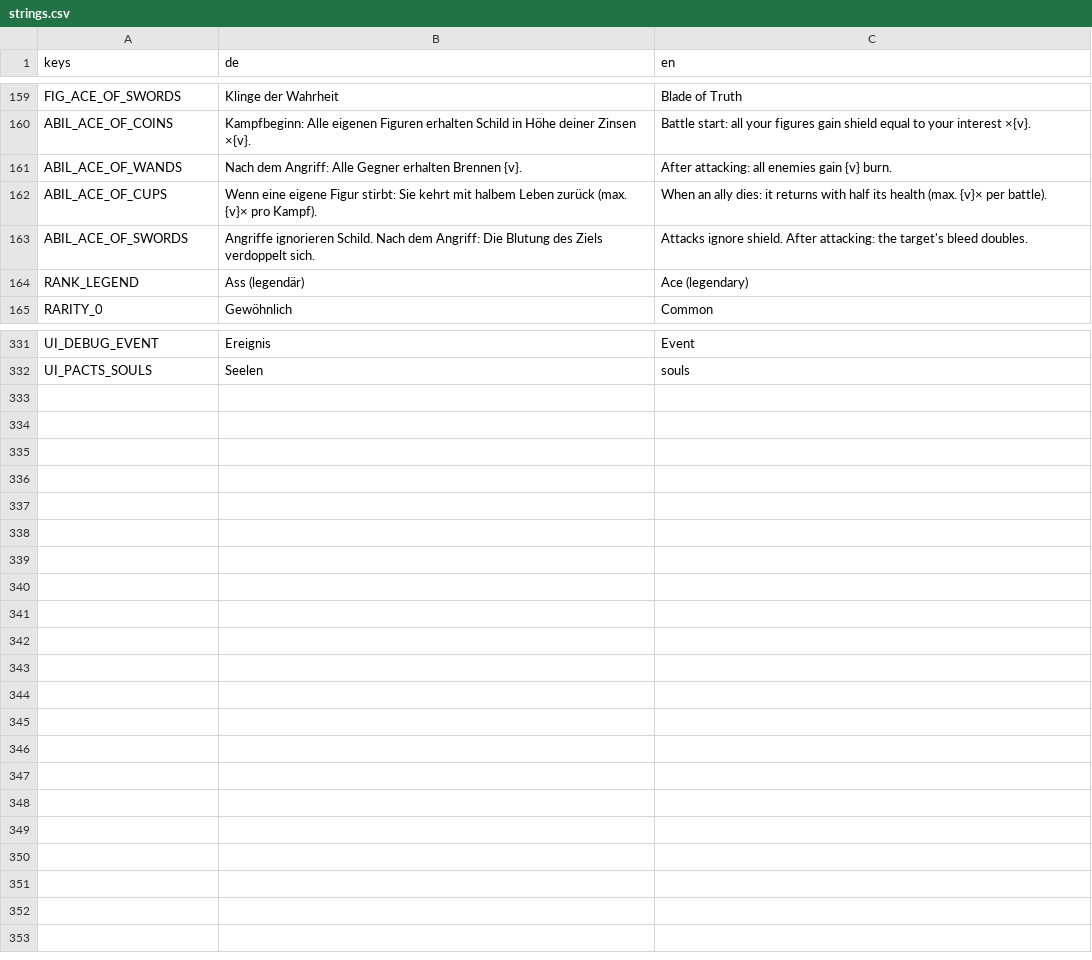
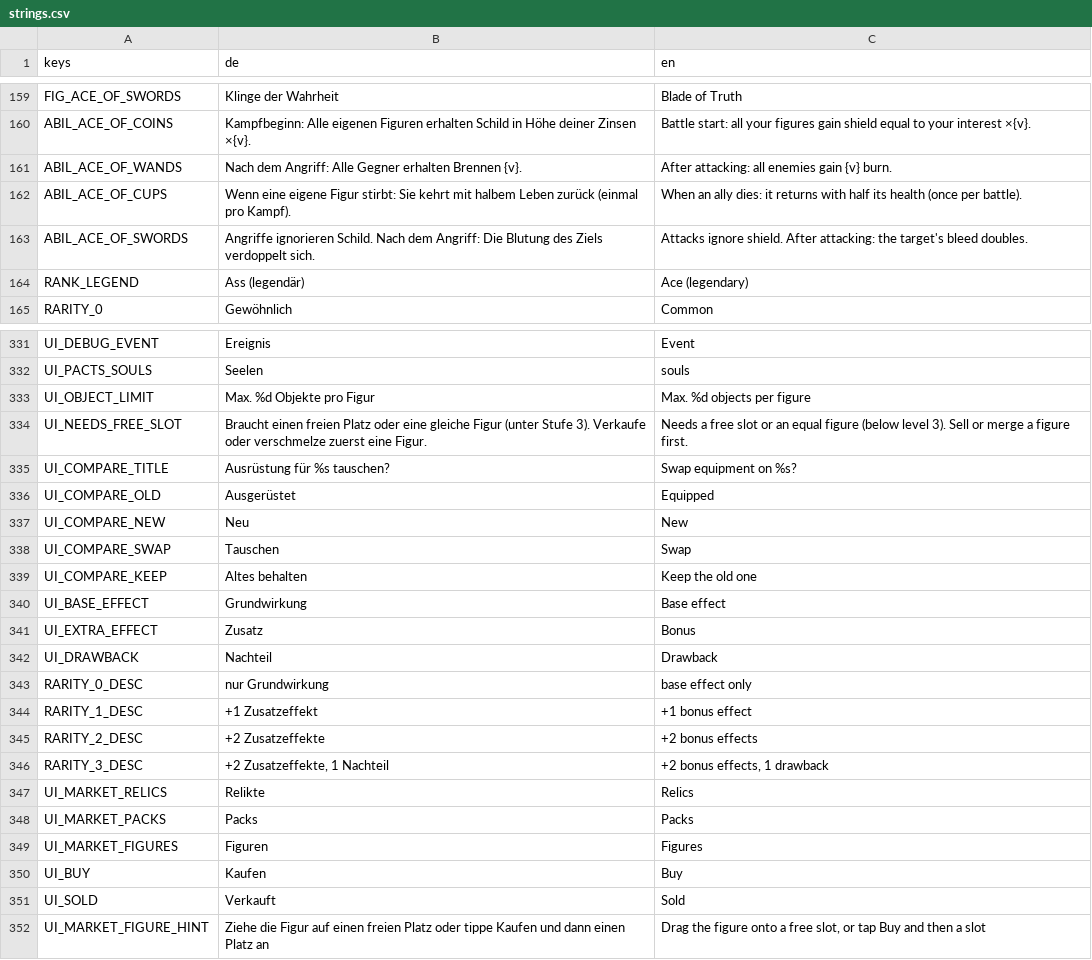
Before and after one commit to aaronvogel77-source/Roguelike, a CSV file: translations/strings.csv, drawn as a sheet; only a part is shown, gaps mark what is left out; the diff covers the shown part only.

```diff
--- a/translations/strings.csv
+++ b/translations/strings.csv
@@ -161,3 +161,3 @@ ABIL_ACE_OF_COINS,Kampfbeginn: Alle eigenen Figuren erhalten Schild in Höhe dei
 ABIL_ACE_OF_WANDS,Nach dem Angriff: Alle Gegner erhalten Brennen {v}.,After attacking: all enemies gain {v} burn.
-ABIL_ACE_OF_CUPS,Wenn eine eigene Figur stirbt: Sie kehrt mit halbem Leben zurück (max. {v}× pro Kampf).,When an ally dies: it returns with half its health (max. {v}× per battle).
+ABIL_ACE_OF_CUPS,Wenn eine eigene Figur stirbt: Sie kehrt mit halbem Leben zurück (einmal pro Kampf).,When an ally dies: it returns with half its health (once per battle).
 ABIL_ACE_OF_SWORDS,Angriffe ignorieren Schild. Nach dem Angriff: Die Blutung des Ziels verdoppelt sich.,Attacks ignore shield. After attacking: the target's bleed doubles.
@@ -332 +332,21 @@ UI_DEBUG_EVENT,Ereignis,Event
 UI_PACTS_SOULS,Seelen,souls
+UI_OBJECT_LIMIT,Max. %d Objekte pro Figur,Max. %d objects per figure
+UI_NEEDS_FREE_SLOT,Braucht einen freien Platz oder eine gleiche Figur (unter Stufe 3). Verkaufe oder verschmelze zuerst eine Figur.,Needs a free slot or an equal figure (below level 3). Sell or merge a figure first.
+UI_COMPARE_TITLE,Ausrüstung für %s tauschen?,Swap equipment on %s?
+UI_COMPARE_OLD,Ausgerüstet,Equipped
+UI_COMPARE_NEW,Neu,New
+UI_COMPARE_SWAP,Tauschen,Swap
+UI_COMPARE_KEEP,Altes behalten,Keep the old one
+UI_BASE_EFFECT,Grundwirkung,Base effect
+UI_EXTRA_EFFECT,Zusatz,Bonus
+UI_DRAWBACK,Nachteil,Drawback
+RARITY_0_DESC,nur Grundwirkung,base effect only
+RARITY_1_DESC,+1 Zusatzeffekt,+1 bonus effect
+RARITY_2_DESC,+2 Zusatzeffekte,+2 bonus effects
+RARITY_3_DESC,"+2 Zusatzeffekte, 1 Nachteil","+2 bonus effects, 1 drawback"
+UI_MARKET_RELICS,Relikte,Relics
+UI_MARKET_PACKS,Packs,Packs
+UI_MARKET_FIGURES,Figuren,Figures
+UI_BUY,Kaufen,Buy
+UI_SOLD,Verkauft,Sold
+UI_MARKET_FIGURE_HINT,Ziehe die Figur auf einen freien Platz oder tippe Kaufen und dann einen Platz an,"Drag the figure onto a free slot, or tap Buy and then a slot"
```
Also changed, not shown: 4 edited cells elsewhere in this file, 17 other files.
